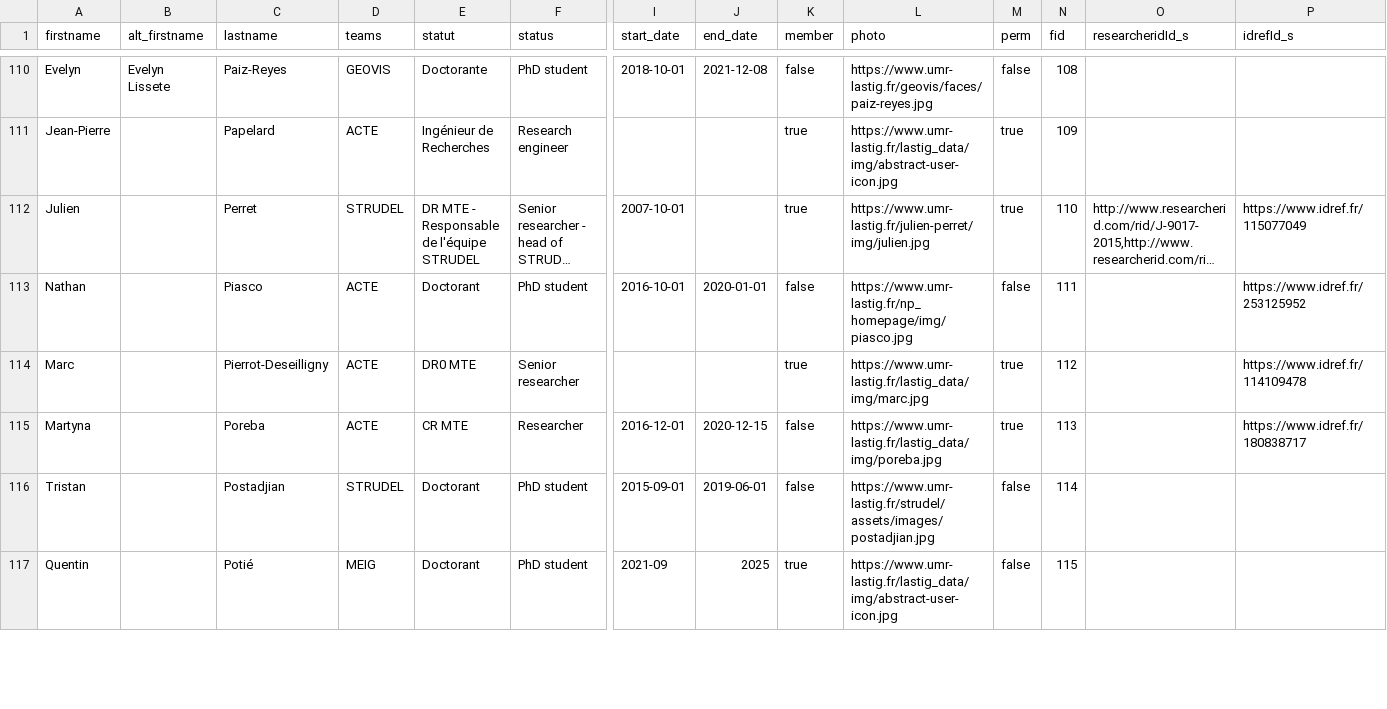
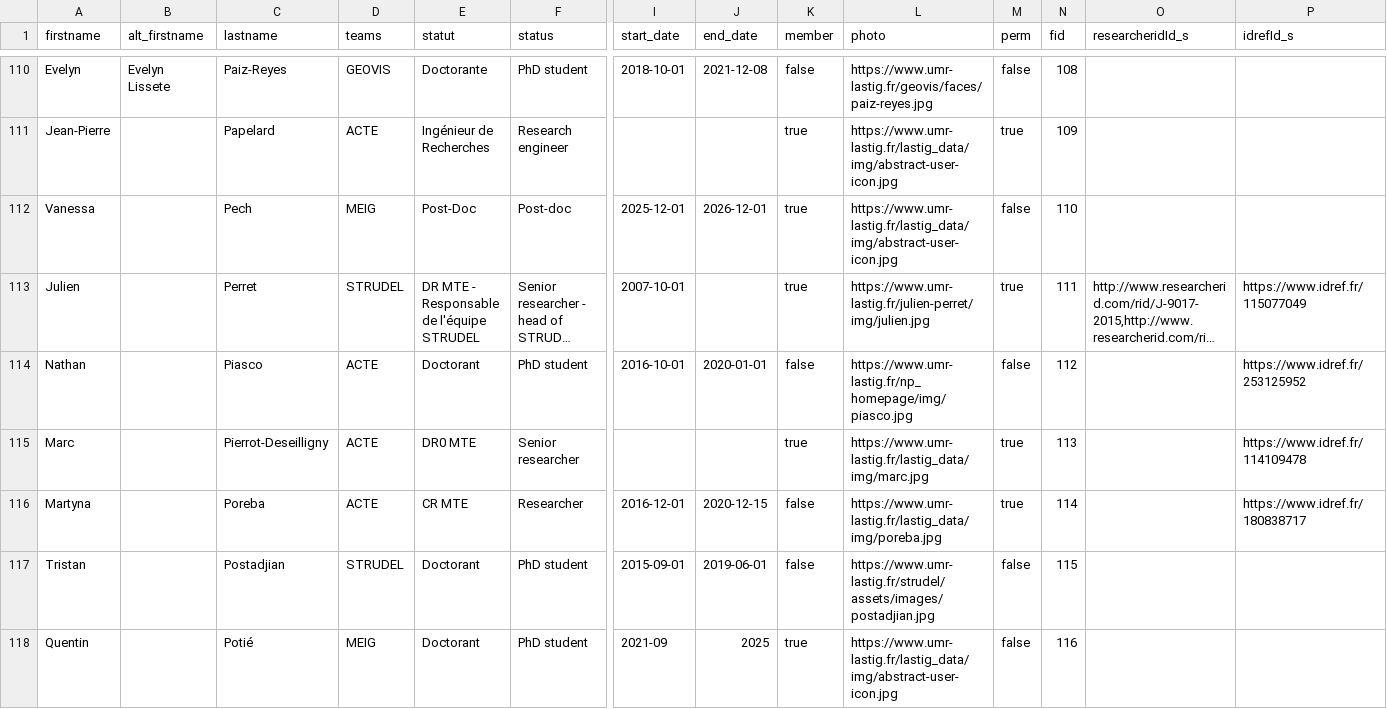
Before and after one commit to umrlastig/umrlastig.github.io, a CSV file: src/data/people.csv, drawn as a sheet; only a part is shown, gaps mark what is left out; long unchanged cells end in …; addresses are those after the commit; rows hold the shown columns only; the diff covers the shown part only; the diff names each change by its address in the sheet, - before the commit and + after, or states it on an @@ line.

```diff
--- a/src/data/people.csv
+++ b/src/data/people.csv
+row 112: Vanessa |  | Pech | MEIG | Post-Doc | Post-doc | 2025-12-01 | 2026-12-01 | true | https://www.umr-lastig.fr/lastig_data/img/abstract-user-icon.jpg | false | 110
-N113 (fid): 110
+N113 (fid): 111
-N114 (fid): 111
+N114 (fid): 112
-N115 (fid): 112
+N115 (fid): 113
-N116 (fid): 113
+N116 (fid): 114
-N117 (fid): 114
+N117 (fid): 115
-N118 (fid): 115
+N118 (fid): 116
```
Also changed, not shown: 1 added row and 39 edited cells elsewhere in this file, src/data/dataset.csv, src/data/news.csv, 6 other files.
